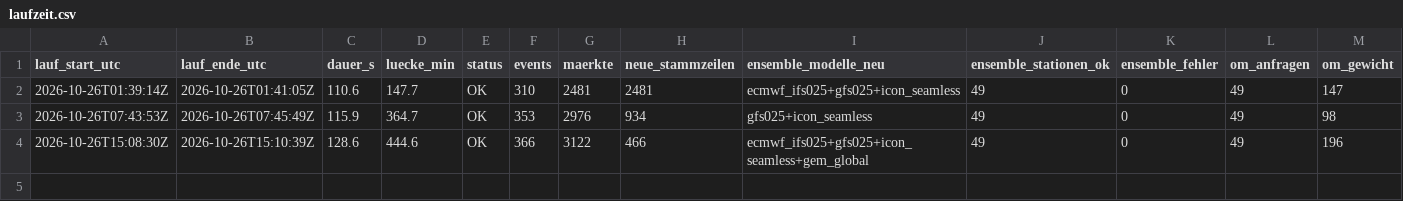
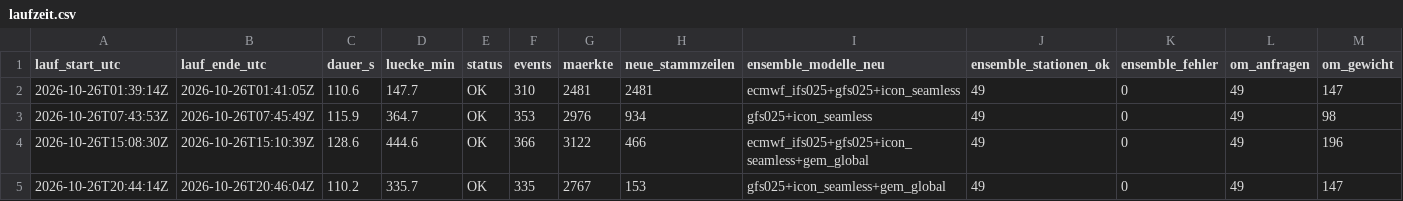
Before and after one commit to Jubosaurus/polymarket-wetterbot, a CSV file: daten/2026-10-26/laufzeit.csv, drawn as a sheet; only a part is shown; rows hold the shown columns only; the diff names each change by its address in the sheet, - before the commit and + after, or states it on an @@ line.

```diff
--- a/daten/2026-10-26/laufzeit.csv
+++ b/daten/2026-10-26/laufzeit.csv
+row 5: 2026-10-26T20:44:14Z | 2026-10-26T20:46:04Z | 110.2 | 335.7 | OK | 335 | 2767 | 153 | gfs025+icon_seamless+gem_global | 49 | 0 | 49 | 147
```
Also changed, not shown: 5 other files.
